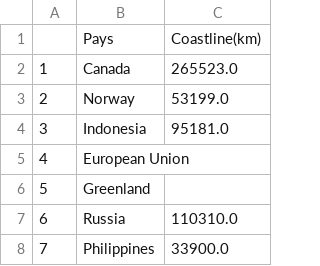
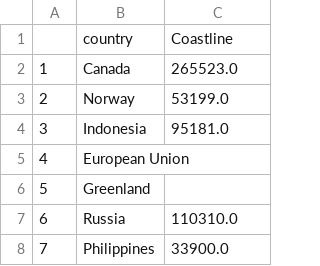
Before and after one commit to nile2304/Data-Science-Project-ENSAE, a CSV file: data/landlocked_data.csv, drawn as a sheet; only a part is shown.

```diff
--- a/data/landlocked_data.csv
+++ b/data/landlocked_data.csv
@@ -1,2 +1,2 @@
-,Pays,Coastline(km)
+,country,Coastline
 1,Canada,265523.0
```
Also changed, not shown: data/Exportations_data.csv, data/Importations_data.csv, 7 other files.
